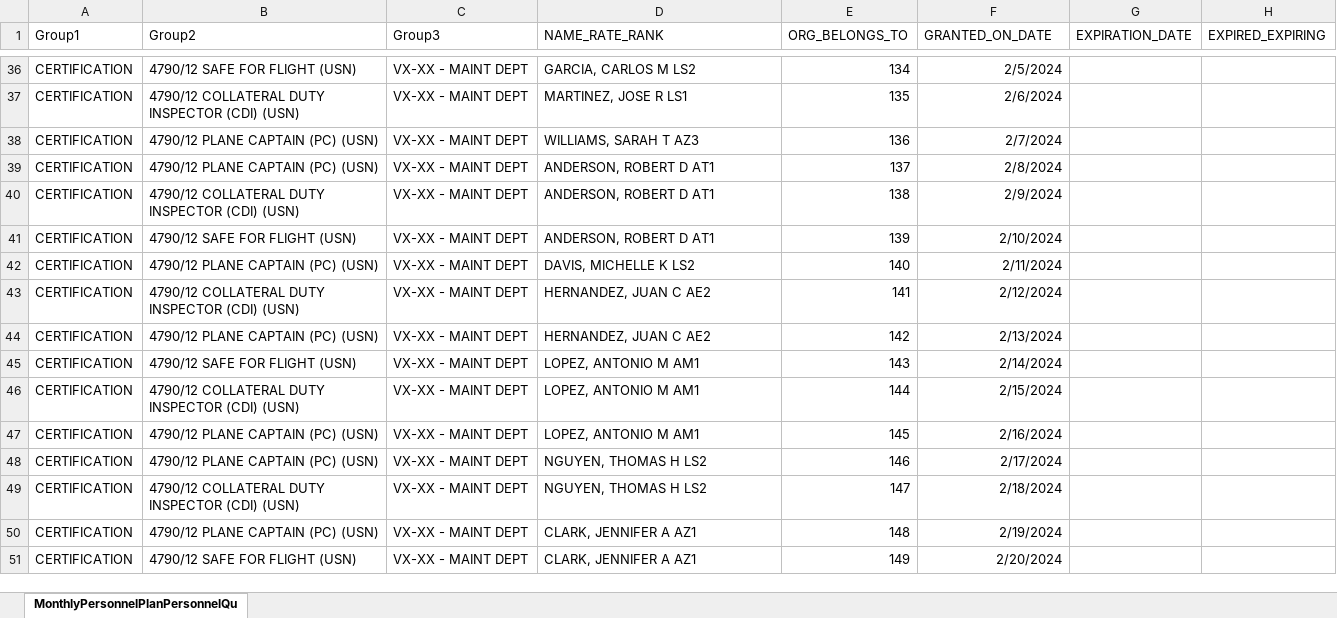
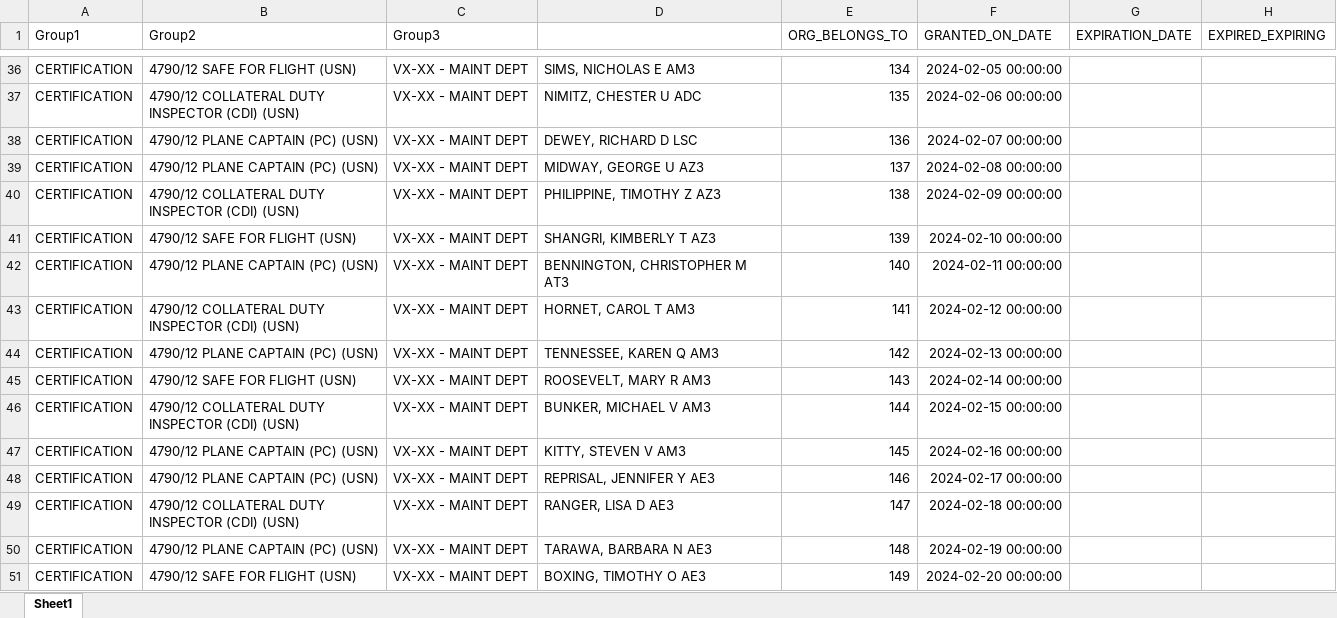
Before and after one commit to smythg4/roboamo, an Excel workbook: assets/demo/demoasm.xlsx, sheet Sheet1, drawn as a sheet; only a part is shown, gaps mark what is left out; values as stored, in another font and other column widths than the file's, no borders; the diff covers the shown part only; the diff names each change by its address in the sheet, - before the commit and + after, or states it on an @@ line.

```diff
--- a/assets/demo/demoasm.xlsx (sheet Sheet1)
+++ b/assets/demo/demoasm.xlsx (sheet Sheet1)
-sheet tab: MonthlyPersonnelPlanPersonnelQu
+sheet tab: Sheet1
-D1: NAME_RATE_RANK
+D1: (empty)
-D36: GARCIA, CARLOS M LS2
+D36: SIMS, NICHOLAS E AM3
-F36 (GRANTED_ON_DATE): 2/5/2024
+F36 (GRANTED_ON_DATE): 2024-02-05 00:00:00
-D37: MARTINEZ, JOSE R LS1
+D37: NIMITZ, CHESTER U ADC
-F37 (GRANTED_ON_DATE): 2/6/2024
+F37 (GRANTED_ON_DATE): 2024-02-06 00:00:00
-D38: WILLIAMS, SARAH T AZ3
+D38: DEWEY, RICHARD D LSC
-F38 (GRANTED_ON_DATE): 2/7/2024
+F38 (GRANTED_ON_DATE): 2024-02-07 00:00:00
-D39: ANDERSON, ROBERT D AT1
+D39: MIDWAY, GEORGE U AZ3
-F39 (GRANTED_ON_DATE): 2/8/2024
+F39 (GRANTED_ON_DATE): 2024-02-08 00:00:00
-D40: ANDERSON, ROBERT D AT1
+D40: PHILIPPINE, TIMOTHY Z AZ3
-F40 (GRANTED_ON_DATE): 2/9/2024
+F40 (GRANTED_ON_DATE): 2024-02-09 00:00:00
-D41: ANDERSON, ROBERT D AT1
+D41: SHANGRI, KIMBERLY T AZ3
-F41 (GRANTED_ON_DATE): 2/10/2024
+F41 (GRANTED_ON_DATE): 2024-02-10 00:00:00
-D42: DAVIS, MICHELLE K LS2
+D42: BENNINGTON, CHRISTOPHER M AT3
-F42 (GRANTED_ON_DATE): 2/11/2024
+F42 (GRANTED_ON_DATE): 2024-02-11 00:00:00
-D43: HERNANDEZ, JUAN C AE2
+D43: HORNET, CAROL T AM3
-F43 (GRANTED_ON_DATE): 2/12/2024
+F43 (GRANTED_ON_DATE): 2024-02-12 00:00:00
-D44: HERNANDEZ, JUAN C AE2
+D44: TENNESSEE, KAREN Q AM3
-F44 (GRANTED_ON_DATE): 2/13/2024
+F44 (GRANTED_ON_DATE): 2024-02-13 00:00:00
-D45: LOPEZ, ANTONIO M AM1
+D45: ROOSEVELT, MARY R AM3
-F45 (GRANTED_ON_DATE): 2/14/2024
+F45 (GRANTED_ON_DATE): 2024-02-14 00:00:00
-D46: LOPEZ, ANTONIO M AM1
+D46: BUNKER, MICHAEL V AM3
-F46 (GRANTED_ON_DATE): 2/15/2024
+F46 (GRANTED_ON_DATE): 2024-02-15 00:00:00
-D47: LOPEZ, ANTONIO M AM1
+D47: KITTY, STEVEN V AM3
-F47 (GRANTED_ON_DATE): 2/16/2024
+F47 (GRANTED_ON_DATE): 2024-02-16 00:00:00
-D48: NGUYEN, THOMAS H LS2
+D48: REPRISAL, JENNIFER Y AE3
-F48 (GRANTED_ON_DATE): 2/17/2024
+F48 (GRANTED_ON_DATE): 2024-02-17 00:00:00
-D49: NGUYEN, THOMAS H LS2
+D49: RANGER, LISA D AE3
-F49 (GRANTED_ON_DATE): 2/18/2024
+F49 (GRANTED_ON_DATE): 2024-02-18 00:00:00
-D50: CLARK, JENNIFER A AZ1
+D50: TARAWA, BARBARA N AE3
-F50 (GRANTED_ON_DATE): 2/19/2024
+F50 (GRANTED_ON_DATE): 2024-02-19 00:00:00
-D51: CLARK, JENNIFER A AZ1
+D51: BOXING, TIMOTHY O AE3
-F51 (GRANTED_ON_DATE): 2/20/2024
+F51 (GRANTED_ON_DATE): 2024-02-20 00:00:00
```
Also changed, not shown: 109 edited cells elsewhere in this sheet, assets/demo/demofltmps.xlsx, 5 other files.
